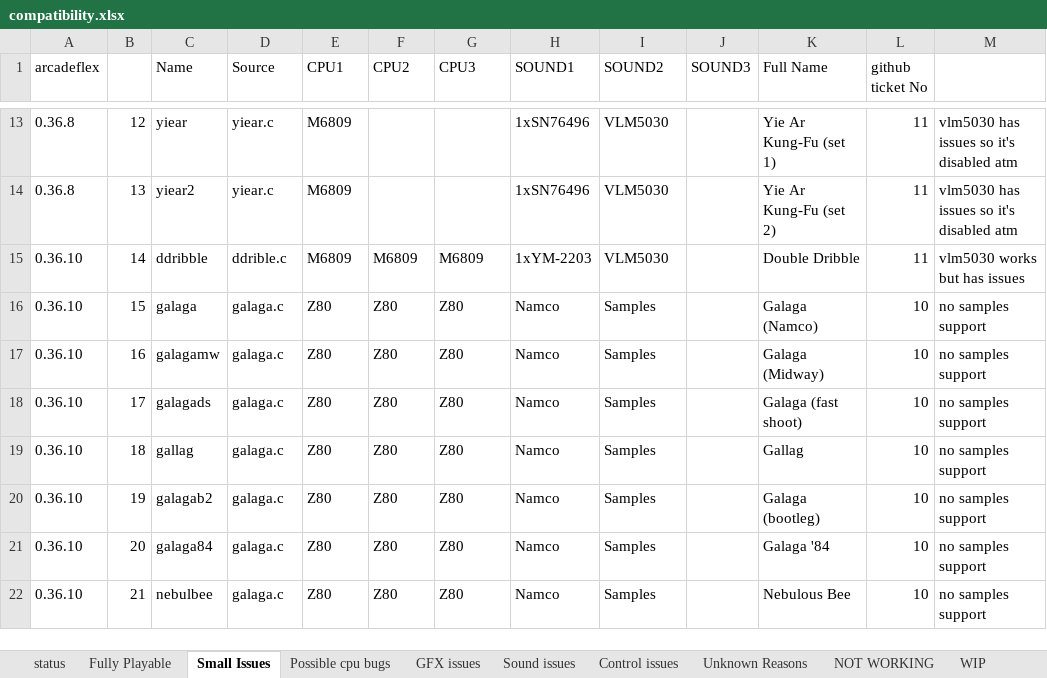
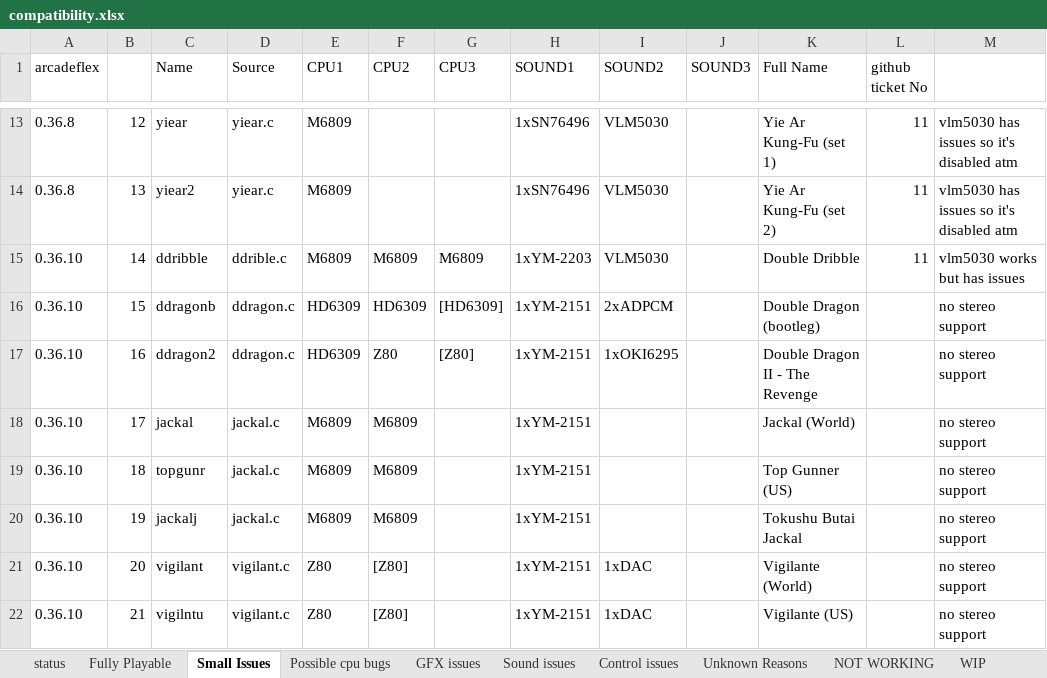
Before and after one commit to georgemoralis/arcadeflex, an Excel workbook: compatibility.xlsx, sheet Small Issues, drawn as a sheet; only a part is shown, gaps mark what is left out; values as stored, in another font and other column widths than the file's, no borders; the diff covers the shown part only; the diff names each change by its address in the sheet, - before the commit and + after, or states it on an @@ line.

Commit message:
galaga driver promoted to fully working status

```diff
--- a/compatibility.xlsx (sheet Small Issues)
+++ b/compatibility.xlsx (sheet Small Issues)
-C16 (Name): galaga
+C16 (Name): ddragonb
-D16:D17 (Source): galaga.c
+D16:D17 (Source): ddragon.c
-E16:E17 (CPU1): Z80
+E16:E17 (CPU1): HD6309
-F16 (CPU2): Z80
+F16 (CPU2): HD6309
-G16 (CPU3): Z80
+G16 (CPU3): [HD6309]
-H16:H22 (SOUND1): Namco
+H16:H22 (SOUND1): 1xYM-2151
-I16 (SOUND2): Samples
+I16 (SOUND2): 2xADPCM
-K16 (Full Name): Galaga (Namco)
+K16 (Full Name): Double Dragon (bootleg)
-L16:L22 (github ticket No): 10
+L16:L22 (github ticket No): (empty)
-M16:M22: no samples support
+M16:M22: no stereo support
-C17 (Name): galagamw
+C17 (Name): ddragon2
-G17 (CPU3): Z80
+G17 (CPU3): [Z80]
-I17 (SOUND2): Samples
+I17 (SOUND2): 1xOKI6295
-K17 (Full Name): Galaga (Midway)
+K17 (Full Name): Double Dragon II - The Revenge
-C18 (Name): galagads
+C18 (Name): jackal
-D18:D20 (Source): galaga.c
+D18:D20 (Source): jackal.c
-E18:E20 (CPU1): Z80
+E18:E20 (CPU1): M6809
-F18:F20 (CPU2): Z80
+F18:F20 (CPU2): M6809
-G18:G22 (CPU3): Z80
+G18:G22 (CPU3): (empty)
-I18:I20 (SOUND2): Samples
+I18:I20 (SOUND2): (empty)
-K18 (Full Name): Galaga (fast shoot)
+K18 (Full Name): Jackal (World)
-C19 (Name): gallag
+C19 (Name): topgunr
-K19 (Full Name): Gallag
+K19 (Full Name): Top Gunner (US)
-C20 (Name): galagab2
+C20 (Name): jackalj
-K20 (Full Name): Galaga (bootleg)
+K20 (Full Name): Tokushu Butai Jackal
-C21 (Name): galaga84
+C21 (Name): vigilant
-D21:D22 (Source): galaga.c
+D21:D22 (Source): vigilant.c
-F21:F22 (CPU2): Z80
+F21:F22 (CPU2): [Z80]
-I21:I22 (SOUND2): Samples
+I21:I22 (SOUND2): 1xDAC
-K21 (Full Name): Galaga '84
+K21 (Full Name): Vigilante (World)
-C22 (Name): nebulbee
+C22 (Name): vigilntu
-K22 (Full Name): Nebulous Bee
+K22 (Full Name): Vigilante (US)
```
Also changed, not shown: 7 removed rows and 128 edited cells elsewhere in this sheet, sheet Fully Playable, 9 other files.
